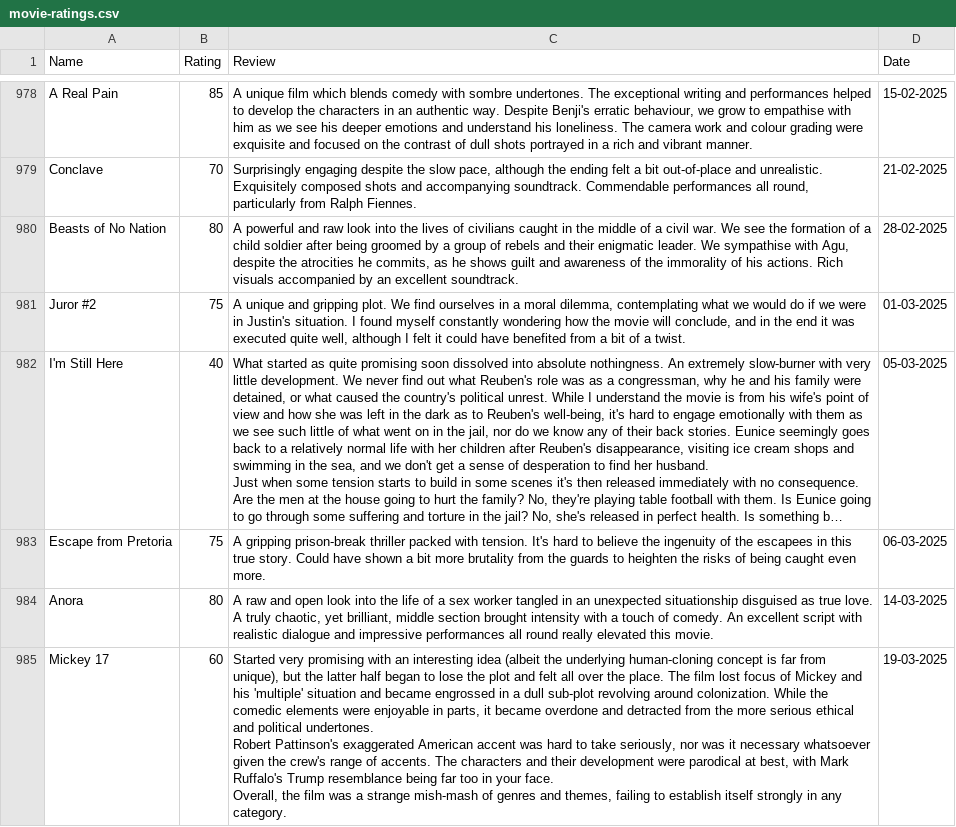
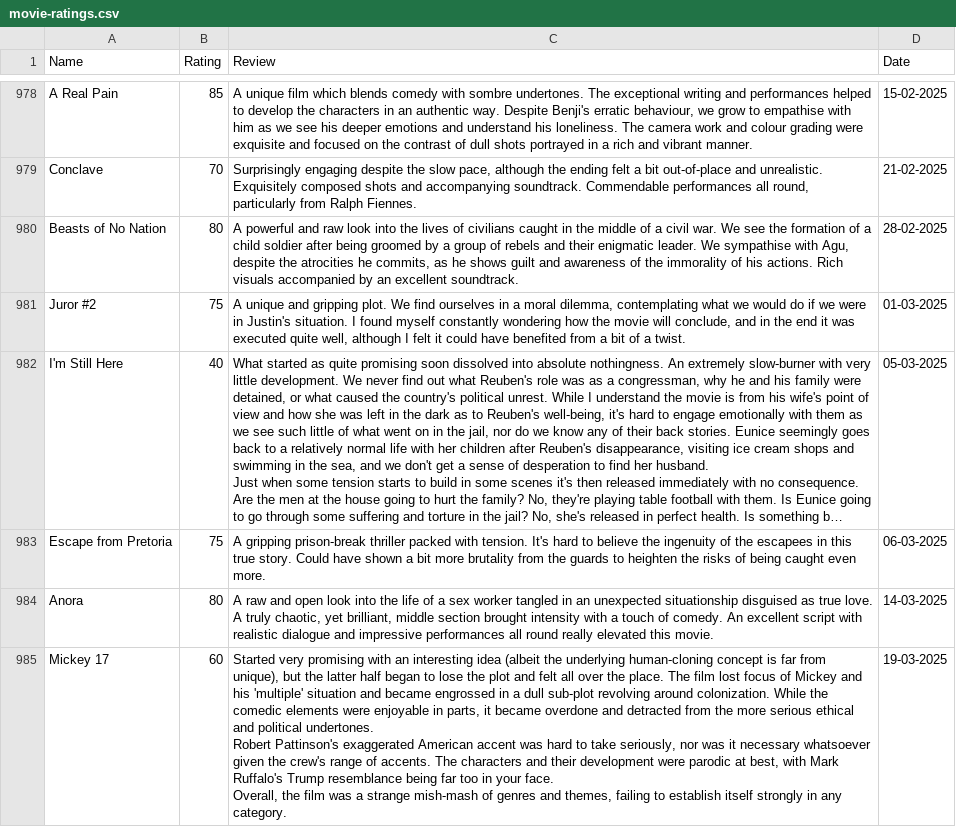
Before and after one commit to tnoel999888/lister, a CSV file: src/data/movie-ratings.csv, drawn as a sheet; only a part is shown, gaps mark what is left out; long unchanged cells end in ….

Commit message:
Update movie-ratings.csv

```diff
--- a/src/data/movie-ratings.csv
+++ b/src/data/movie-ratings.csv
@@ -986,4 +986,4 @@ Escape from Pretoria,75,"A gripping prison-break thriller packed with tension. I
 Anora,80,"A raw and open look into the life of a sex worker tangled in an unexpected situationship disguised as true love. A truly chaotic, yet brilliant, middle section brought intensity with a touch of comedy. An excellent script with realistic dialogue and impressive performances all round really elevated this movie.",14-03-2025
-Mickey 17,60,"Started very promising with an interesting idea (albeit the underlying human-cloning concept is far from unique), but the latter half began to lose the plot and felt all over the place. The film lost focus of Mickey and his 'multiple' situation and became engrossed in a dull sub-plot revolving around colonization. While the comedic elements were enjoyable in parts, it became overdone and detracted from the more serious ethical and political undertones.
-Robert Pattinson's exaggerated American accent was hard to take seriously, nor was it necessary whatsoever given the crew's range of accents. The characters and their development were parodical at best, with Mark Ruffalo's Trump resemblance being far too in your face.
-Overall, the film was a strange mish-mash of genres and themes, failing to establish itself strongly in any category.",19-03-2025
+Mickey 17,60,"Started very promising with an interesting idea (albeit the underlying human-cloning concept is far from unique), but the latter half began to lose the plot and felt all over the place. The film lost focus of Mickey and his 'multiple' situation and became engrossed in a dull sub-plot revolving around colonization. While the comedic elements were enjoyable in parts, it became overdone and detracted from the more serious ethical and political undertones.
+Robert Pattinson's exaggerated American accent was hard to take seriously, nor was it necessary whatsoever given the crew's range of accents. The characters and their development were parodic at best, with Mark Ruffalo's Trump resemblance being far too in your face.
+Overall, the film was a strange mish-mash of genres and themes, failing to establish itself strongly in any category.",19-03-2025
```
